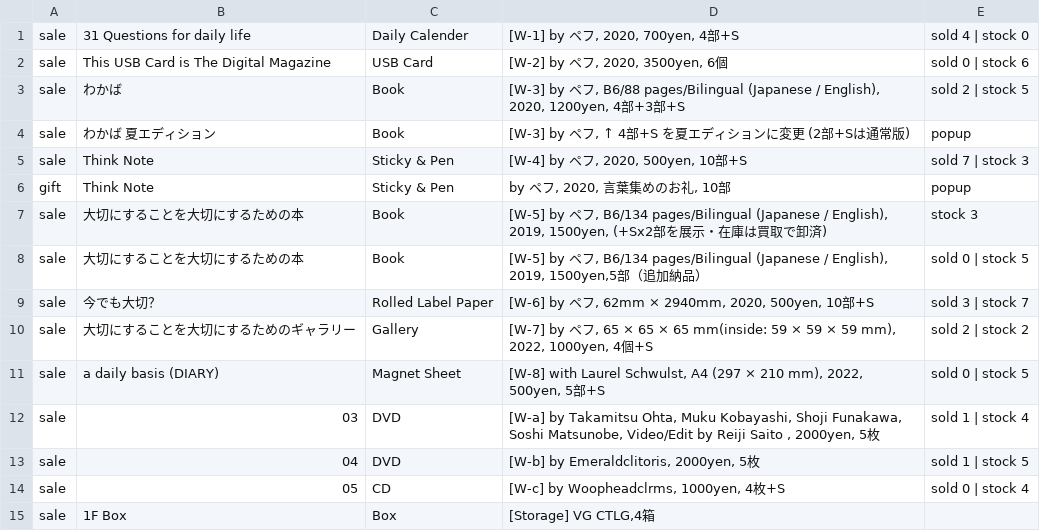
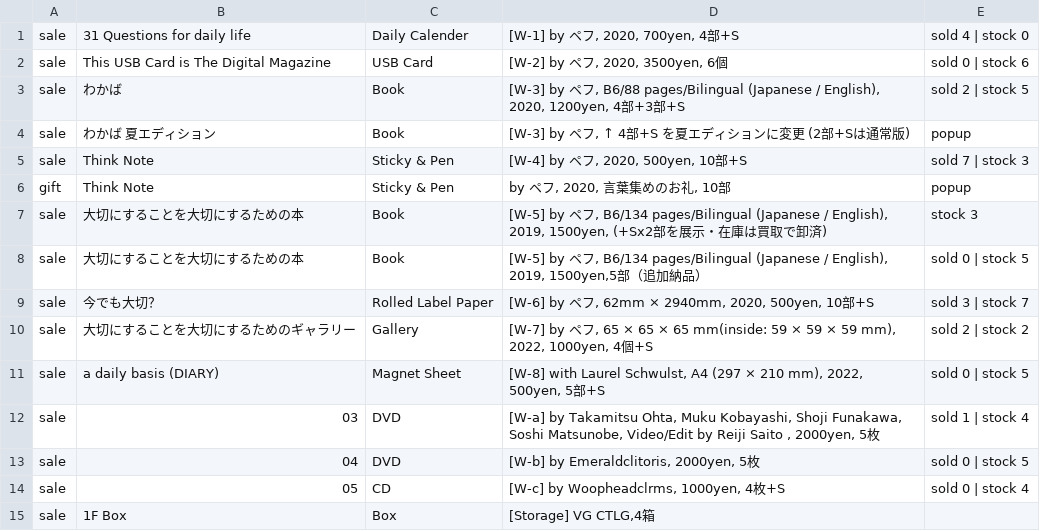
Before and after one commit to the-things-i-we-own/-, a CSV file: 3d/entrance.csv, drawn as a sheet.

Commit message:
Update entrance.csv

```diff
--- a/3d/entrance.csv
+++ b/3d/entrance.csv
@@ -12,3 +12,3 @@ sale,a daily basis (DIARY),Magnet Sheet,"[W-8] with Laurel Schwulst, A4 (297 ×
 sale,03,DVD,"[W-a] by Takamitsu Ohta, Muku Kobayashi, Shoji Funakawa, Soshi Matsunobe, Video/Edit by Reiji Saito , 2000yen, 5枚",sold 1 | stock 4,
-sale,04,DVD,"[W-b] by Emeraldclitoris, 2000yen, 5枚",sold 1 | stock 5,
+sale,04,DVD,"[W-b] by Emeraldclitoris, 2000yen, 5枚",sold 0 | stock 5,
 sale,05,CD,"[W-c] by Woopheadclrms, 1000yen, 4枚+S",sold 0 | stock 4,
```
